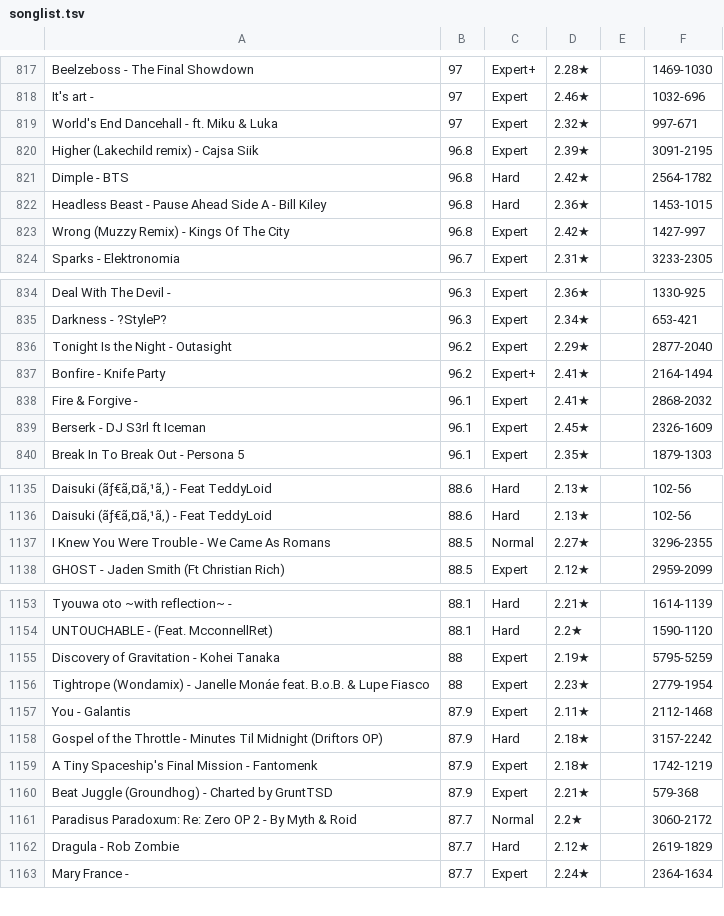
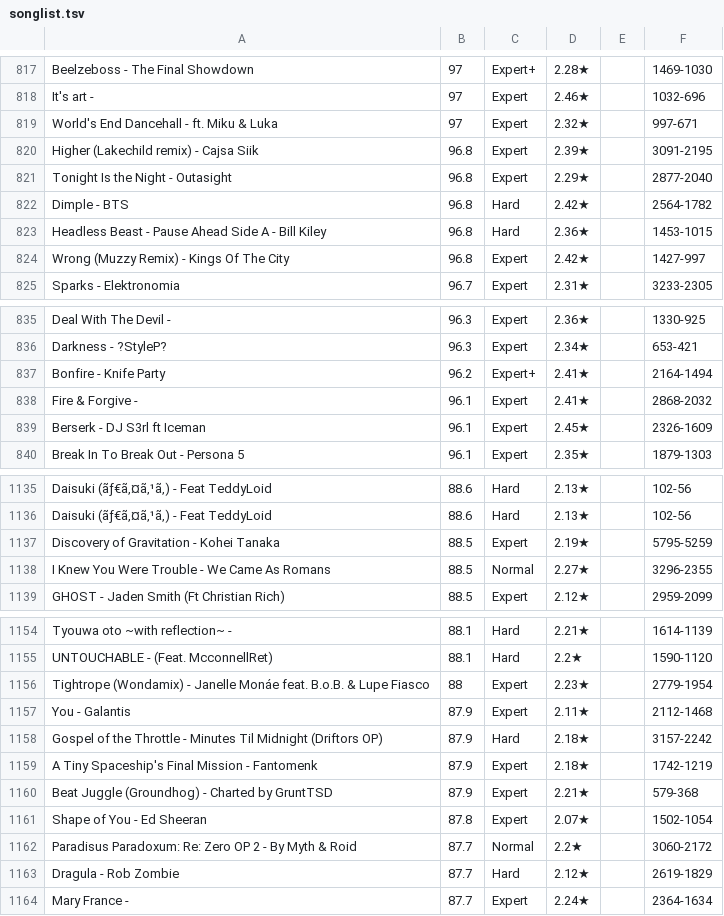
Before and after one commit to DuoVR/PPFarming, a TSV file: js/songlist.tsv, drawn as a sheet; only a part is shown, gaps mark what is left out; removed rows and columns are numbered as before the commit, all else as after; the diff covers the shown part only; the diff names each change by its address in the sheet, - before the commit and + after, or states it on an @@ line.

```diff
--- a/js/songlist.tsv
+++ b/js/songlist.tsv
+row 821: Tonight Is the Night - Outasight | 96.8 | Expert | 2.29★ |  | 2877-2040
-row 836: Tonight Is the Night - Outasight | 96.2 | Expert | 2.29★ |  | 2877-2040
+row 1137: Discovery of Gravitation - Kohei Tanaka | 88.5 | Expert | 2.19★ |  | 5795-5259
-row 1155: Discovery of Gravitation - Kohei Tanaka | 88 | Expert | 2.19★ |  | 5795-5259
+row 1161: Shape of You - Ed Sheeran | 87.8 | Expert | 2.07★ |  | 1502-1054
```
Also changed, not shown: 11 added rows, 12 removed rows and 31 edited cells elsewhere in this file.
